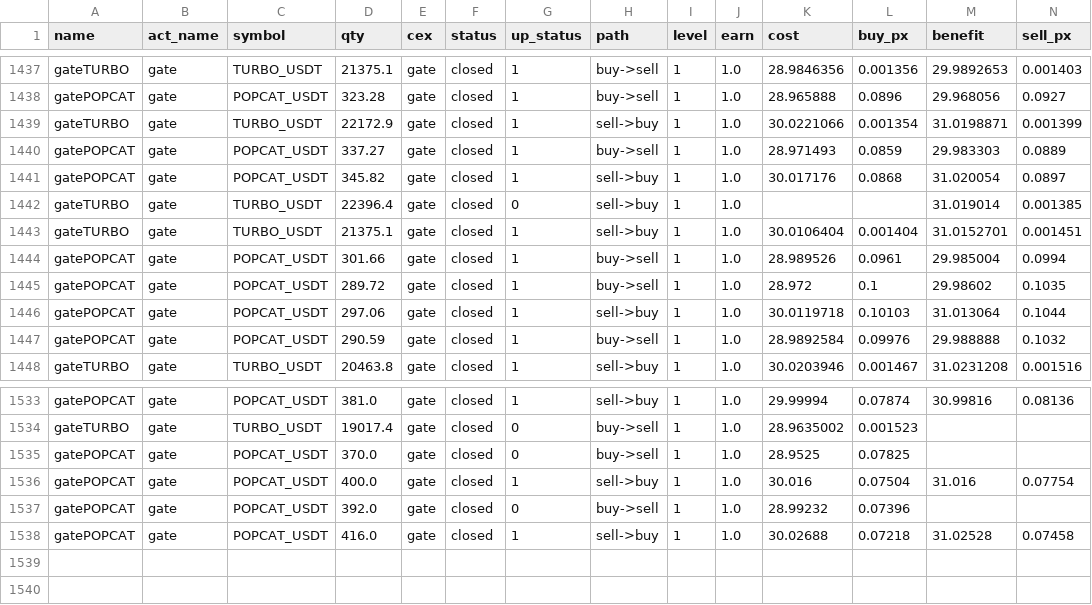
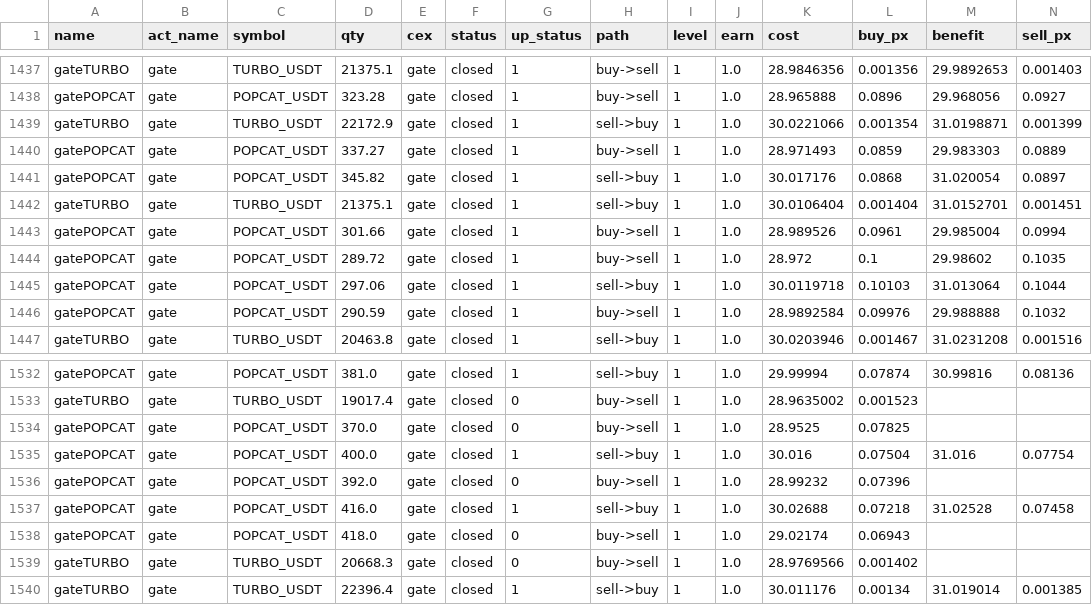
Before and after one commit to meme2046/data, a CSV file: gate_grid_0.csv, drawn as a sheet; only a part is shown, gaps mark what is left out; removed rows and columns are numbered as before the commit, all else as after; rows hold the shown columns only; the diff names each change by its address in the sheet, - before the commit and + after, or states it on an @@ line.

```diff
--- a/gate_grid_0.csv
+++ b/gate_grid_0.csv
-row 1442: gateTURBO | gate | TURBO_USDT | 22396.4 | gate | closed | 0 | sell->buy | 1 | 1.0 |  |  | 31.019014 | 0.001385
+row 1538: gatePOPCAT | gate | POPCAT_USDT | 418.0 | gate | closed | 0 | buy->sell | 1 | 1.0 | 29.02174 | 0.06943
+row 1539: gateTURBO | gate | TURBO_USDT | 20668.3 | gate | closed | 0 | buy->sell | 1 | 1.0 | 28.9769566 | 0.001402
+row 1540: gateTURBO | gate | TURBO_USDT | 22396.4 | gate | closed | 1 | sell->buy | 1 | 1.0 | 30.011176 | 0.00134 | 31.019014 | 0.001385
```
Also changed, not shown: bitget_sf_0.csv, 1 other file.
